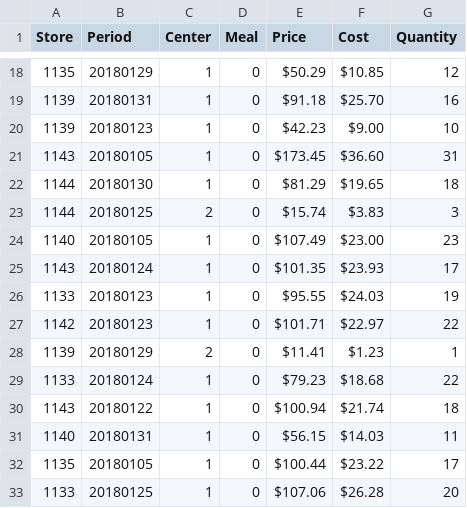
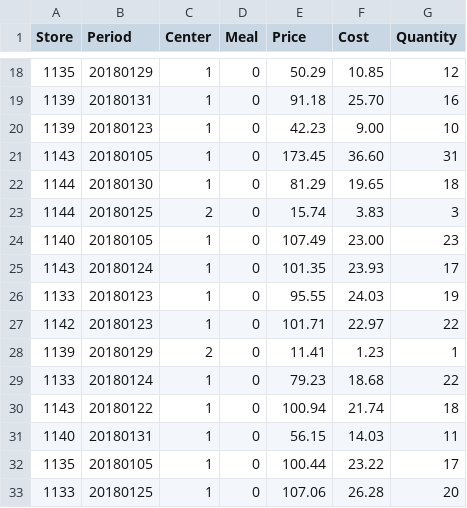
Before and after one commit to bauzaj/bd_fp_datat, a CSV file: SUMPS.csv, drawn as a sheet; only a part is shown, gaps mark what is left out; the diff covers the shown part only.

Commit message:
Add files via upload
Updated dtypes in price & cost columns

```diff
--- a/SUMPS.csv
+++ b/SUMPS.csv
@@ -18,16 +18,16 @@ Store,Period,Center,Meal, Price , Cost ,Quantity
-1135,20180129,1,0, $50.29 , $10.85 ,12
-1139,20180131,1,0, $91.18 , $25.70 ,16
-1139,20180123,1,0, $42.23 , $9.00 ,10
-1143,20180105,1,0, $173.45 , $36.60 ,31
-1144,20180130,1,0, $81.29 , $19.65 ,18
-1144,20180125,2,0, $15.74 , $3.83 ,3
-1140,20180105,1,0, $107.49 , $23.00 ,23
-1143,20180124,1,0, $101.35 , $23.93 ,17
-1133,20180123,1,0, $95.55 , $24.03 ,19
-1142,20180123,1,0, $101.71 , $22.97 ,22
-1139,20180129,2,0, $11.41 , $1.23 ,1
-1133,20180124,1,0, $79.23 , $18.68 ,22
-1143,20180122,1,0, $100.94 , $21.74 ,18
-1140,20180131,1,0, $56.15 , $14.03 ,11
-1135,20180105,1,0, $100.44 , $23.22 ,17
-1133,20180125,1,0, $107.06 , $26.28 ,20
+1135,20180129,1,0,50.29,10.85,12
+1139,20180131,1,0,91.18,25.70,16
+1139,20180123,1,0,42.23,9.00,10
+1143,20180105,1,0,173.45,36.60,31
+1144,20180130,1,0,81.29,19.65,18
+1144,20180125,2,0,15.74,3.83,3
+1140,20180105,1,0,107.49,23.00,23
+1143,20180124,1,0,101.35,23.93,17
+1133,20180123,1,0,95.55,24.03,19
+1142,20180123,1,0,101.71,22.97,22
+1139,20180129,2,0,11.41,1.23,1
+1133,20180124,1,0,79.23,18.68,22
+1143,20180122,1,0,100.94,21.74,18
+1140,20180131,1,0,56.15,14.03,11
+1135,20180105,1,0,100.44,23.22,17
+1133,20180125,1,0,107.06,26.28,20
```
Also changed, not shown: 96 edited cells elsewhere in this file, SUMPI.csv.
